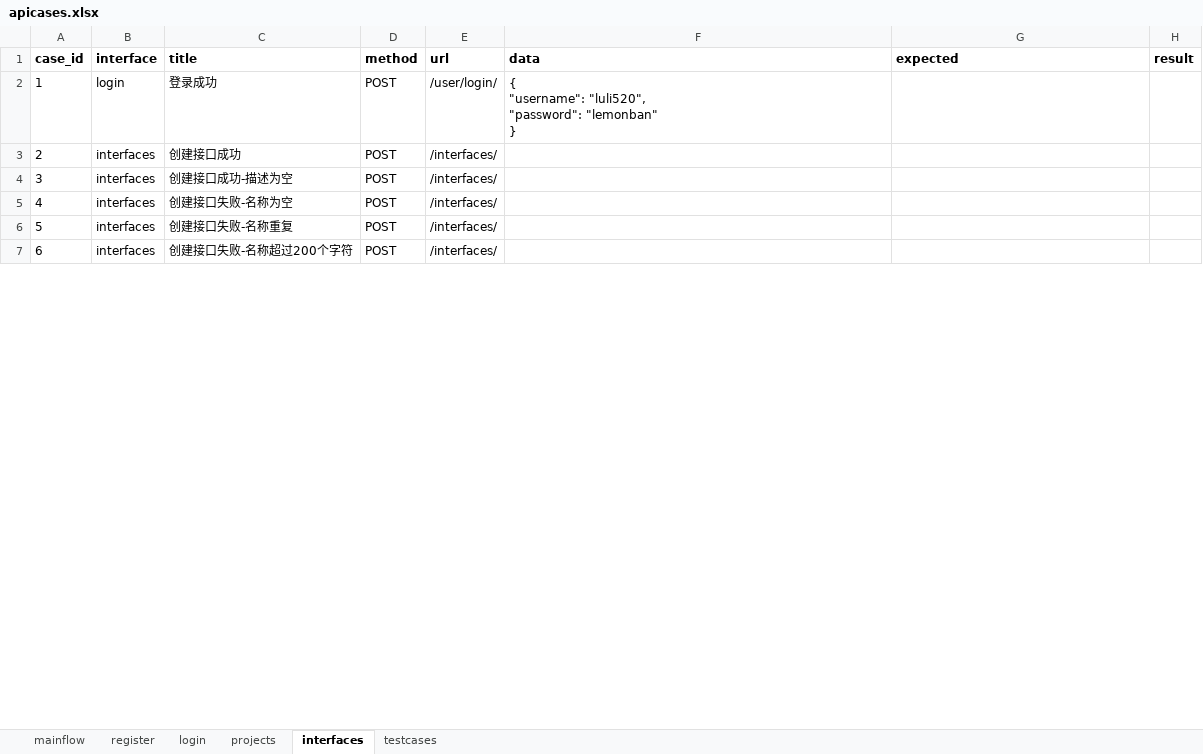
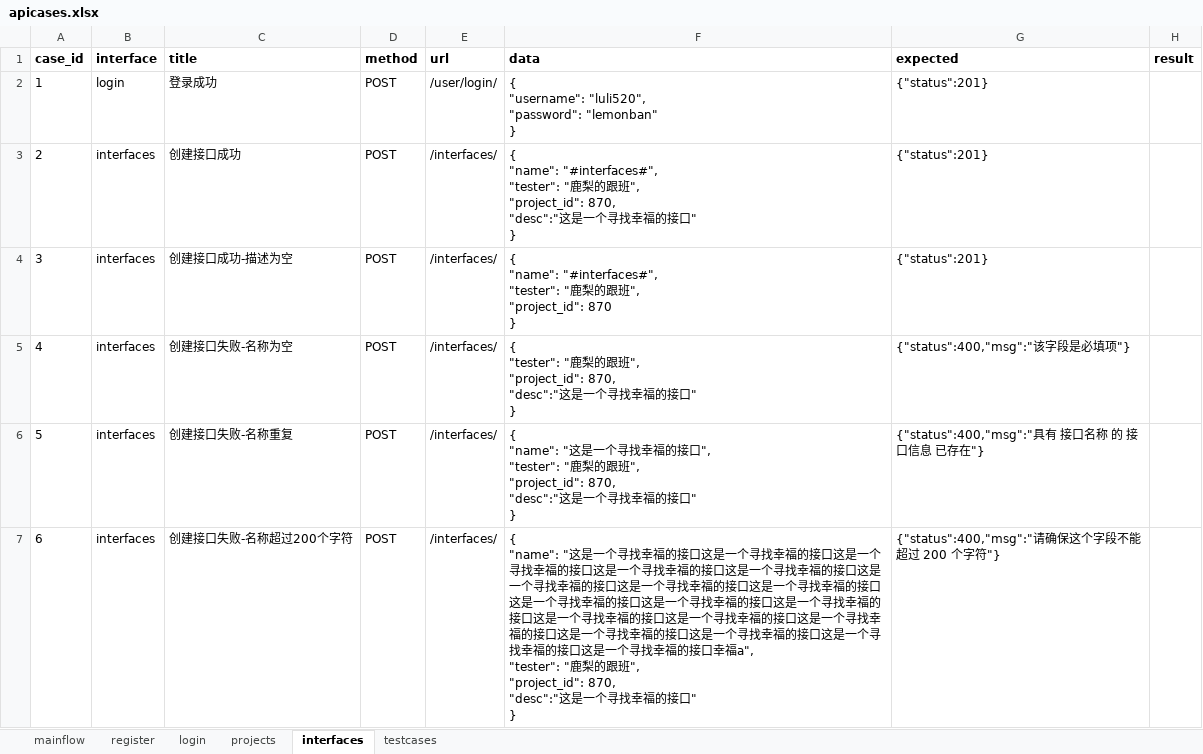
Before and after one commit to haoshanwei/test_platform, an Excel workbook: data/apicases.xlsx, sheet interfaces, drawn as a sheet; only a part is shown; values as stored, in another font and other column widths than the file's, no borders; ↵ is a line break in a cell; the diff covers the shown part only; the diff names each change by its address in the sheet, - before the commit and + after, or states it on an @@ line.

```diff
--- a/data/apicases.xlsx (sheet interfaces)
+++ b/data/apicases.xlsx (sheet interfaces)
-G2:G4 (expected): (empty)
+G2:G4 (expected): {"status":201}
-F3 (data): (empty)
+F3 (data): { ↵ "name": "#interfaces#", ↵ "tester": "鹿梨的跟班", ↵ "project_id": 870, ↵ "desc":"这是一个寻找幸福的接口" ↵ }
-F4 (data): (empty)
+F4 (data): { ↵ "name": "#interfaces#", ↵ "tester": "鹿梨的跟班", ↵ "project_id": 870 ↵ }
-F5 (data): (empty)
+F5 (data): { ↵ "tester": "鹿梨的跟班", ↵ "project_id": 870, ↵ "desc":"这是一个寻找幸福的接口" ↵ }
-G5 (expected): (empty)
+G5 (expected): {"status":400,"msg":"该字段是必填项"}
-F6 (data): (empty)
+F6 (data): { ↵ "name": "这是一个寻找幸福的接口", ↵ "tester": "鹿梨的跟班", ↵ "project_id": 870, ↵ "desc":"这是一个寻找幸福的接口" ↵ }
-G6 (expected): (empty)
+G6 (expected): {"status":400,"msg":"具有 接口名称 的 接口信息 已存在"}
-F7 (data): (empty)
+F7 (data): { ↵ "name": "这是一个寻找幸福的接口这是一个寻找幸福的接口这是一个寻找幸福的接口这是一个寻找幸福的接口这是一个寻找幸福的接口这是一个寻找幸福的接口这是一个寻找幸福的接口这是一个寻找幸福的接口这是一个寻找幸福的接口这是一个寻找幸福的接口这是一个寻找幸福的接口这是一个寻找幸福的接口这是一个寻找幸福的接口这是一个寻找幸福的接口这是一个寻找幸福的接口这是一个寻找幸福的接口这是一个寻找幸福的接口这是一个寻找幸福的接口幸福a", ↵ "tester": "鹿梨的跟班", ↵ "project_id": 870, ↵ "desc":"这是一个寻找幸福的接口" ↵ }
-G7 (expected): (empty)
+G7 (expected): {"status":400,"msg":"请确保这个字段不能超过 200 个字符"}
```
Also changed, not shown: 12 edited cells elsewhere in this sheet, sheet register, sheet projects, sheet login, 6 other files.
